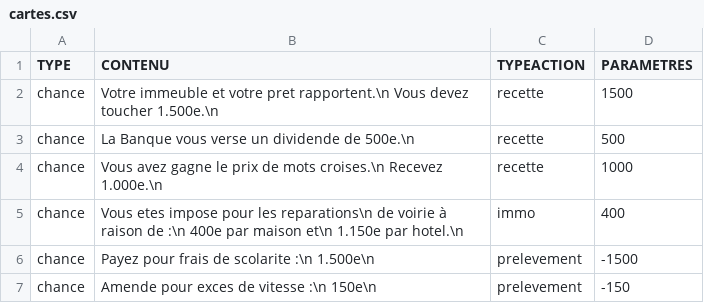
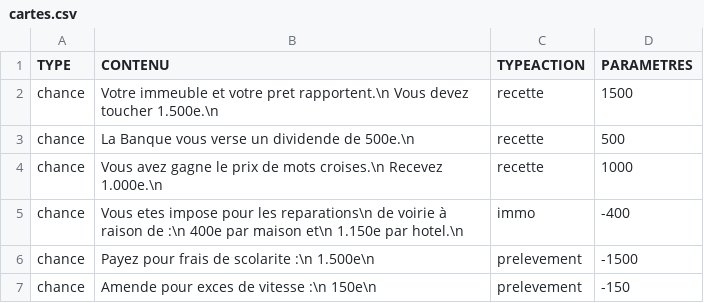
Before and after one commit to fouqueta/monopoly, a CSV file: cartes.csv, drawn as a sheet; only a part is shown.

```diff
--- a/cartes.csv
+++ b/cartes.csv
@@ -4,3 +4,3 @@ chance;La Banque vous verse un dividende de 500e.\n;recette;500;
 chance;Vous avez gagne le prix de mots croises.\n	    Recevez 1.000e.\n;recette;1000;
-chance;Vous etes impose pour les reparations\n       de voirie à raison de :\n	 400e par maison et\n	 1.150e par hotel.\n;immo;400;
+chance;Vous etes impose pour les reparations\n       de voirie à raison de :\n	 400e par maison et\n	 1.150e par hotel.\n;immo;-400;
 chance;Payez pour frais de scolarite :\n	   1.500e\n;prelevement;-1500;
```
Also changed, not shown: 4 other files.
